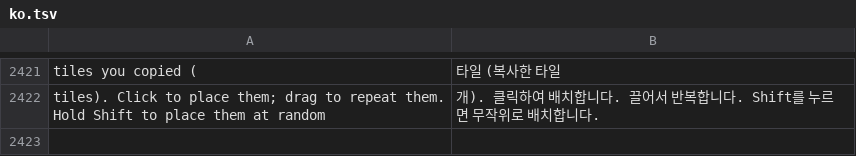
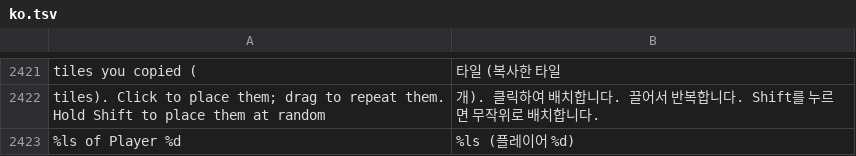
Before and after one commit to stardraft-editor/stardraft, a TSV file: apps/editor/res/lang/ko.tsv, drawn as a sheet; only a part is shown, gaps mark what is left out; the diff names each change by its address in the sheet, - before the commit and + after, or states it on an @@ line.

Commit message:
Triggers: a unit type can come from a variable. The unit type of Create units (and the other blocks with a unit type) can be a number variable, a constant, or one player's value of a player array of unit types ("heroType of Player 3"); the list shows them under Variables and Player arrays. GitHub #140

```diff
--- a/apps/editor/res/lang/ko.tsv
+++ b/apps/editor/res/lang/ko.tsv
+row 2423: %ls of Player %d | %ls (플레이어 %d)
```
Also changed, not shown: apps/editor/res/lang/es.tsv, apps/editor/res/lang/ru.tsv, 9 other files.
